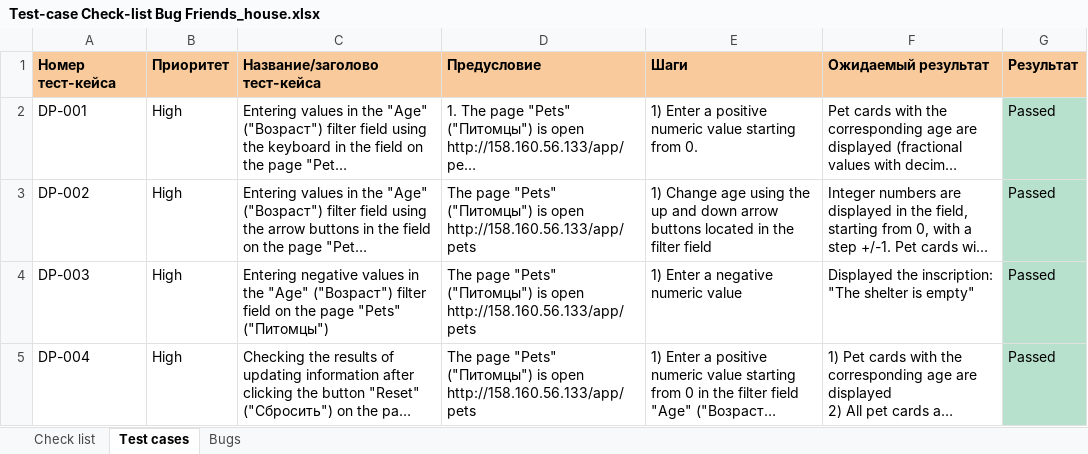
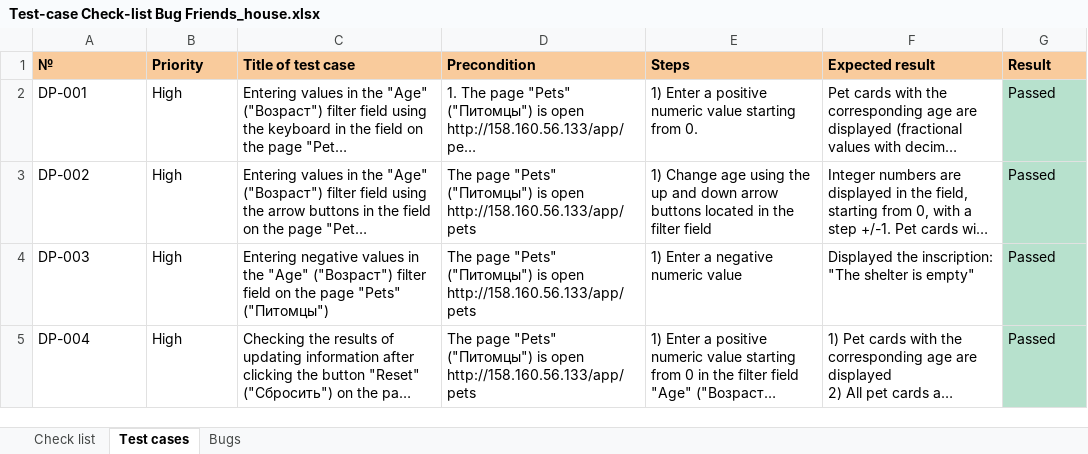
Before and after one commit to ElenaBovykina/Testing-examples, an Excel workbook: Test-case Check-list Bug Friends_house.xlsx, sheet Test cases, drawn as a sheet; only a part is shown; long unchanged cells end in …; values as stored, in another font and other column widths than the file's, no borders; conditional formats not drawn; removed rows and columns are numbered as before the commit, all else as after; the diff names each change by its address in the sheet, - before the commit and + after, or states it on an @@ line.

Commit message:
Add files via upload

```diff
--- a/Test-case Check-list Bug Friends_house.xlsx (sheet Test cases)
+++ b/Test-case Check-list Bug Friends_house.xlsx (sheet Test cases)
-row 1: Номер тест-кейса | Приоритет | Название/заголово тест-кейса | Предусловие | Шаги | Ожидаемый результат | Результат
+row 1: № | Priority | Title of test case | Precondition | Steps | Expected result | Result
```
